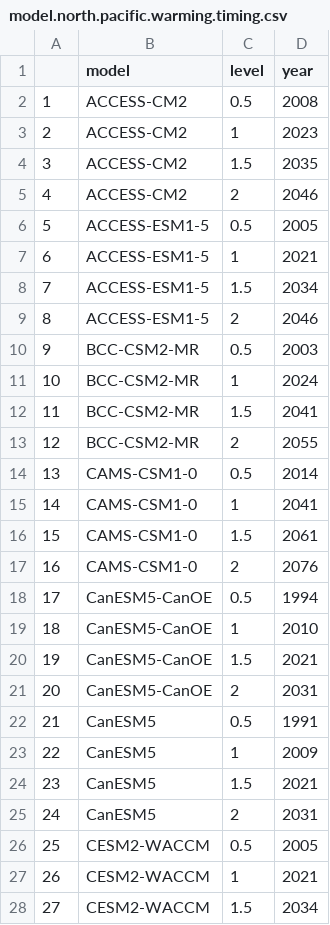
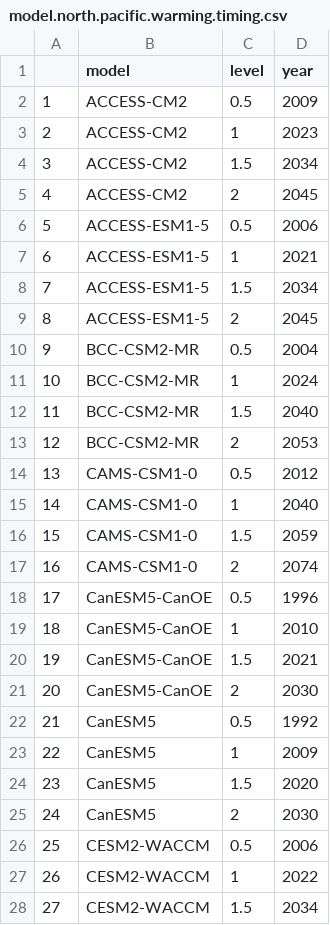
Before and after one commit to mikelitzow/CMIP6-attribution, a CSV file: CMIP6/summaries/model.north.pacific.warming.timing.csv, drawn as a sheet; only a part is shown; the diff covers the shown part only.

```diff
--- a/CMIP6/summaries/model.north.pacific.warming.timing.csv
+++ b/CMIP6/summaries/model.north.pacific.warming.timing.csv
@@ -1,28 +1,28 @@
 "","model","level","year"
-"1","ACCESS-CM2","0.5",2008
+"1","ACCESS-CM2","0.5",2009
 "2","ACCESS-CM2","1",2023
-"3","ACCESS-CM2","1.5",2035
-"4","ACCESS-CM2","2",2046
-"5","ACCESS-ESM1-5","0.5",2005
+"3","ACCESS-CM2","1.5",2034
+"4","ACCESS-CM2","2",2045
+"5","ACCESS-ESM1-5","0.5",2006
 "6","ACCESS-ESM1-5","1",2021
 "7","ACCESS-ESM1-5","1.5",2034
-"8","ACCESS-ESM1-5","2",2046
-"9","BCC-CSM2-MR","0.5",2003
+"8","ACCESS-ESM1-5","2",2045
+"9","BCC-CSM2-MR","0.5",2004
 "10","BCC-CSM2-MR","1",2024
-"11","BCC-CSM2-MR","1.5",2041
-"12","BCC-CSM2-MR","2",2055
-"13","CAMS-CSM1-0","0.5",2014
-"14","CAMS-CSM1-0","1",2041
-"15","CAMS-CSM1-0","1.5",2061
-"16","CAMS-CSM1-0","2",2076
-"17","CanESM5-CanOE","0.5",1994
+"11","BCC-CSM2-MR","1.5",2040
+"12","BCC-CSM2-MR","2",2053
+"13","CAMS-CSM1-0","0.5",2012
+"14","CAMS-CSM1-0","1",2040
+"15","CAMS-CSM1-0","1.5",2059
+"16","CAMS-CSM1-0","2",2074
+"17","CanESM5-CanOE","0.5",1996
 "18","CanESM5-CanOE","1",2010
 "19","CanESM5-CanOE","1.5",2021
-"20","CanESM5-CanOE","2",2031
-"21","CanESM5","0.5",1991
+"20","CanESM5-CanOE","2",2030
+"21","CanESM5","0.5",1992
 "22","CanESM5","1",2009
-"23","CanESM5","1.5",2021
-"24","CanESM5","2",2031
-"25","CESM2-WACCM","0.5",2005
-"26","CESM2-WACCM","1",2021
+"23","CanESM5","1.5",2020
+"24","CanESM5","2",2030
+"25","CESM2-WACCM","0.5",2006
+"26","CESM2-WACCM","1",2022
 "27","CESM2-WACCM","1.5",2034
```
Also changed, not shown: 56 edited cells elsewhere in this file, CMIP6/summaries/N_Pac_warming_model_weights.csv, CMIP6/summaries/loess_smoothed_model_warming_rates.csv, 2 other files.
